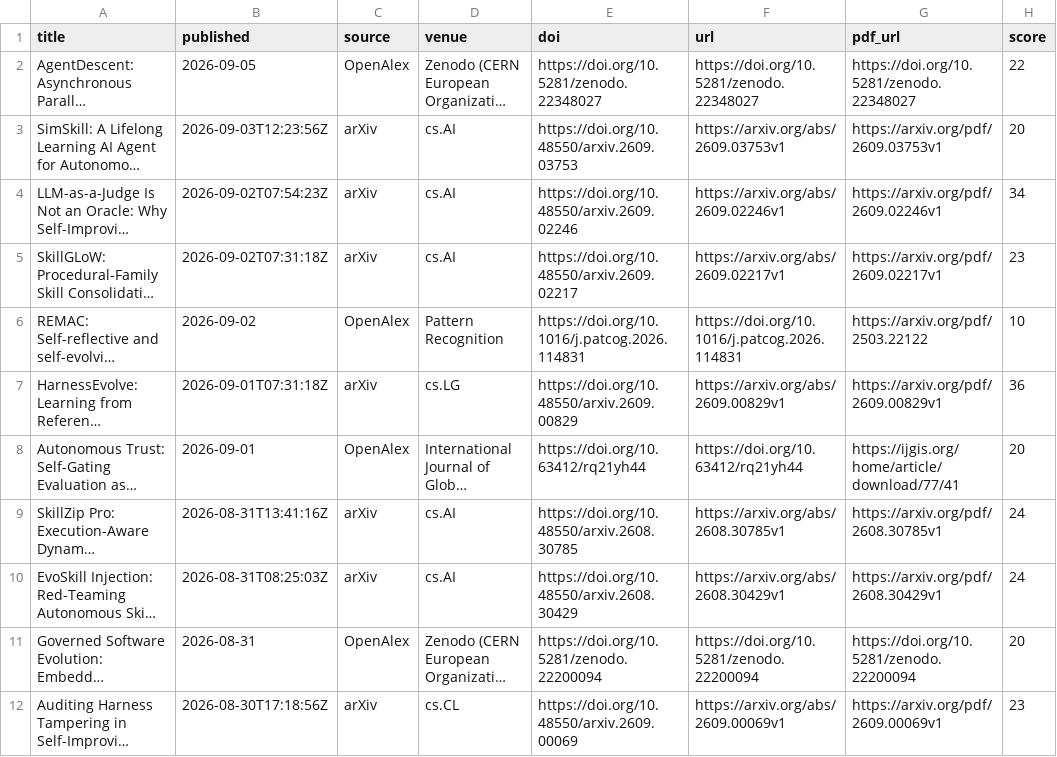
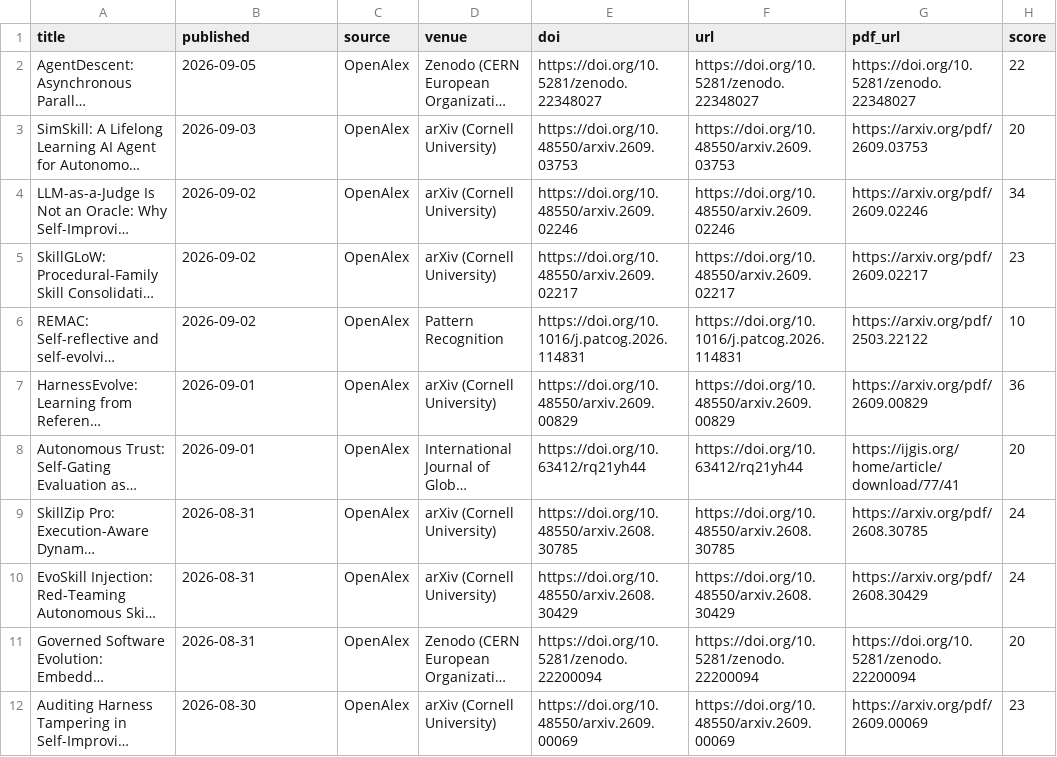
Before and after one commit to HexWillAppear/bim-ifc-paper-radar, a CSV file: data/self-evolving-agent/papers.csv, drawn as a sheet; only a part is shown; long unchanged cells end in …; the diff covers the shown part only; the diff names each change by its address in the sheet, - before the commit and + after, or states it on an @@ line.

```diff
--- a/data/self-evolving-agent/papers.csv
+++ b/data/self-evolving-agent/papers.csv
-B3 (published): 2026-09-03T12:23:56Z
+B3 (published): 2026-09-03
-C3:C5 (source): arXiv
+C3:C5 (source): OpenAlex
-D3:D5 (venue): cs.AI
+D3:D5 (venue): arXiv (Cornell University)
-F3 (url): https://arxiv.org/abs/2609.03753v1
+F3 (url): https://doi.org/10.48550/arxiv.2609.03753
-G3 (pdf_url): https://arxiv.org/pdf/2609.03753v1
+G3 (pdf_url): https://arxiv.org/pdf/2609.03753
-B4 (published): 2026-09-02T07:54:23Z
+B4 (published): 2026-09-02
-F4 (url): https://arxiv.org/abs/2609.02246v1
+F4 (url): https://doi.org/10.48550/arxiv.2609.02246
-G4 (pdf_url): https://arxiv.org/pdf/2609.02246v1
+G4 (pdf_url): https://arxiv.org/pdf/2609.02246
-B5 (published): 2026-09-02T07:31:18Z
+B5 (published): 2026-09-02
-F5 (url): https://arxiv.org/abs/2609.02217v1
+F5 (url): https://doi.org/10.48550/arxiv.2609.02217
-G5 (pdf_url): https://arxiv.org/pdf/2609.02217v1
+G5 (pdf_url): https://arxiv.org/pdf/2609.02217
-B7 (published): 2026-09-01T07:31:18Z
+B7 (published): 2026-09-01
-C7 (source): arXiv
+C7 (source): OpenAlex
-D7 (venue): cs.LG
+D7 (venue): arXiv (Cornell University)
-F7 (url): https://arxiv.org/abs/2609.00829v1
+F7 (url): https://doi.org/10.48550/arxiv.2609.00829
-G7 (pdf_url): https://arxiv.org/pdf/2609.00829v1
+G7 (pdf_url): https://arxiv.org/pdf/2609.00829
-B9 (published): 2026-08-31T13:41:16Z
+B9 (published): 2026-08-31
-C9:C10 (source): arXiv
+C9:C10 (source): OpenAlex
-D9:D10 (venue): cs.AI
+D9:D10 (venue): arXiv (Cornell University)
-F9 (url): https://arxiv.org/abs/2608.30785v1
+F9 (url): https://doi.org/10.48550/arxiv.2608.30785
-G9 (pdf_url): https://arxiv.org/pdf/2608.30785v1
+G9 (pdf_url): https://arxiv.org/pdf/2608.30785
-B10 (published): 2026-08-31T08:25:03Z
+B10 (published): 2026-08-31
-F10 (url): https://arxiv.org/abs/2608.30429v1
+F10 (url): https://doi.org/10.48550/arxiv.2608.30429
-G10 (pdf_url): https://arxiv.org/pdf/2608.30429v1
+G10 (pdf_url): https://arxiv.org/pdf/2608.30429
-B12 (published): 2026-08-30T17:18:56Z
+B12 (published): 2026-08-30
-C12 (source): arXiv
+C12 (source): OpenAlex
-D12 (venue): cs.CL
+D12 (venue): arXiv (Cornell University)
-F12 (url): https://arxiv.org/abs/2609.00069v1
+F12 (url): https://doi.org/10.48550/arxiv.2609.00069
-G12 (pdf_url): https://arxiv.org/pdf/2609.00069v1
+G12 (pdf_url): https://arxiv.org/pdf/2609.00069
```
Also changed, not shown: 4 added rows, 4 removed rows and 65 edited cells elsewhere in this file, data/papers.csv, 6 other files.
